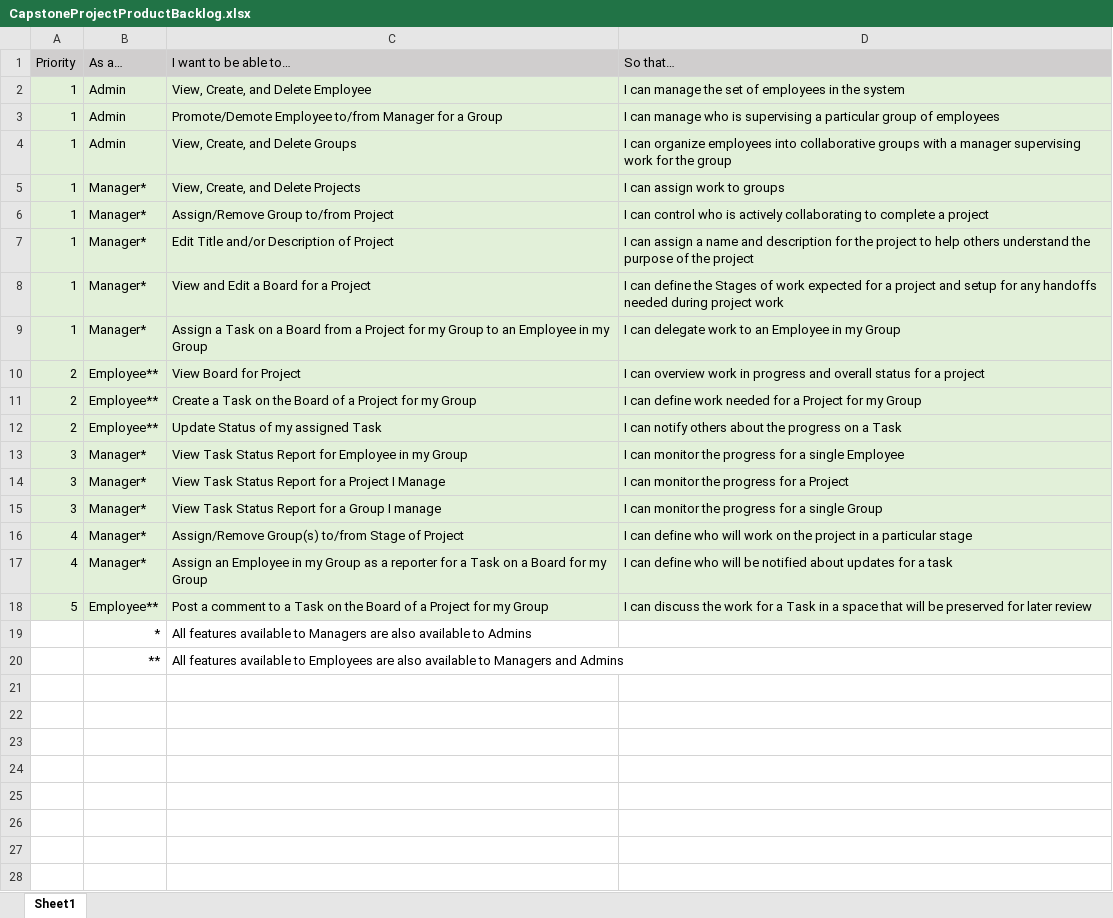
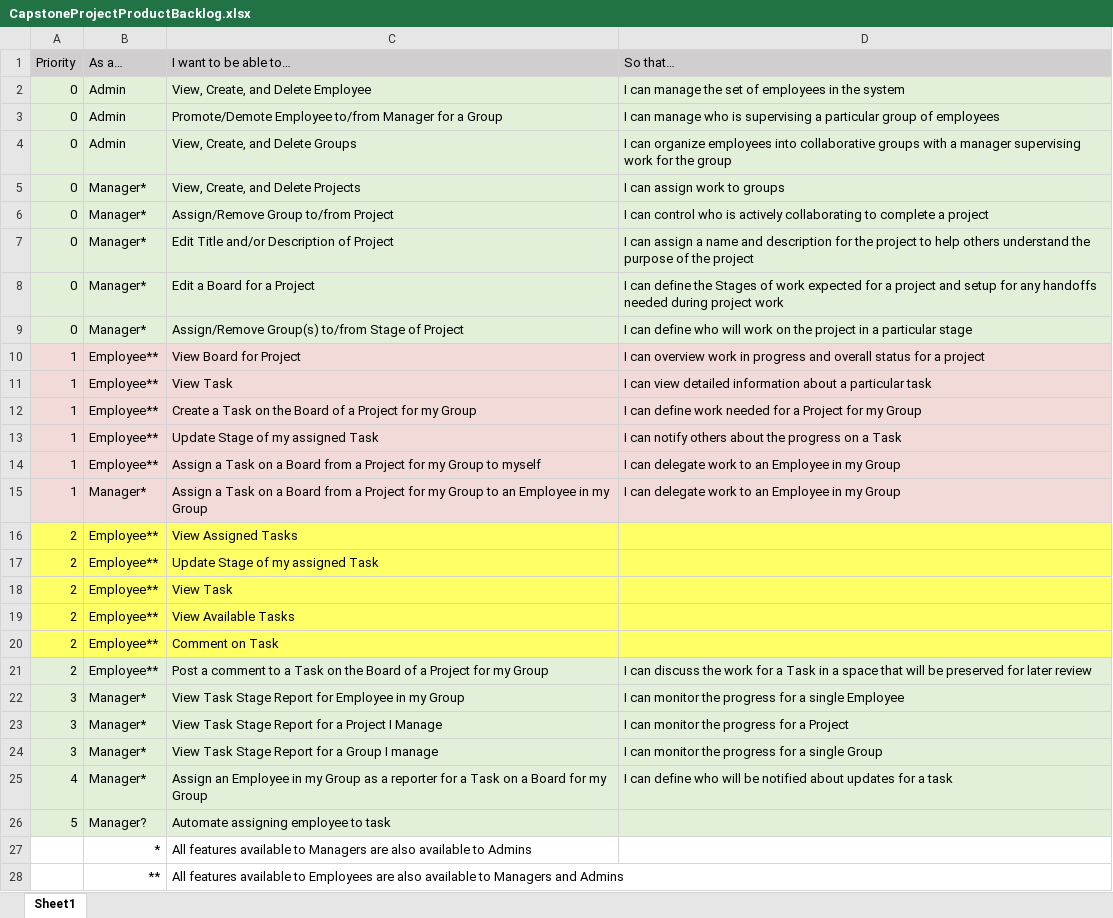
Before and after one commit to ahmadhzUWG/Capstone-Project, an Excel workbook: Sprints/CapstoneProjectProductBacklog.xlsx, sheet Sheet1, drawn as a sheet; values as stored, in another font and other column widths than the file's, no borders; removed rows and columns are numbered as before the commit, all else as after; the diff names each change by its address in the sheet, - before the commit and + after, or states it on an @@ line.

Commit message:
Updated Product Backlog

```diff
--- a/Sprints/CapstoneProjectProductBacklog.xlsx (sheet Sheet1)
+++ b/Sprints/CapstoneProjectProductBacklog.xlsx (sheet Sheet1)
-A2:A7 (Priority): 1
+A2:A7 (Priority): 0
+row 8: 0 | Manager* | Edit a Board for a Project | I can define the Stages of work expected for a project and setup for any handoffs needed during project work
+row 9: 0 | Manager* | Assign/Remove Group(s) to/from Stage of Project | I can define who will work on the project in a particular stage
-B10 (As a…): Manager*
+B10 (As a…): Employee**
-C10 (I want to be able to…): View and Edit a Board for a Project
+C10 (I want to be able to…): View Board for Project
-D10 (So that…): I can define the Stages of work expected for a project and setup for any handoffs needed during project work
+D10 (So that…): I can overview work in progress and overall status for a project
+row 11: 1 | Employee** | View Task | I can view detailed information about a particular task
+row 12: 1 | Employee** | Create a Task on the Board of a Project for my Group | I can define work needed for a Project for my Group
+row 13: 1 | Employee** | Update Stage of my assigned Task | I can notify others about the progress on a Task
+row 14: 1 | Employee** | Assign a Task on a Board from a Project for my Group to myself | I can delegate work to an Employee in my Group
-A16:D17 fill: #E2F0D9
+A16:D17 fill: #FFFF66
-C16 (I want to be able to…): View Board for Project
+C16 (I want to be able to…): View Assigned Tasks
-D16 (So that…): I can overview work in progress and overall status for a project
+D16 (So that…): (empty)
-C17 (I want to be able to…): Create a Task on the Board of a Project for my Group
+C17 (I want to be able to…): Update Stage of my assigned Task
-D17 (So that…): I can define work needed for a Project for my Group
+D17 (So that…): (empty)
+row 18: 2 | Employee** | View Task
+row 19: 2 | Employee** | View Available Tasks
+row 20: 2 | Employee** | Comment on Task
-C21 (I want to be able to…): Update Status of my assigned Task
+C21 (I want to be able to…): Post a comment to a Task on the Board of a Project for my Group
-D21 (So that…): I can notify others about the progress on a Task
+D21 (So that…): I can discuss the work for a Task in a space that will be preserved for later review
-C22 (I want to be able to…): View Task Status Report for…
+C22 (I want to be able to…): View Task Stage Report for…
-C23 (I want to be able to…): View Task Status Report for…
+C23 (I want to be able to…): View Task Stage Report for…
-C24 (I want to be able to…): View Task Status Report for a Group I manage
+C24 (I want to be able to…): View Task Stage Report for a Group I manage
-row 16: 4 | Manager* | Assign/Remove Group(s) to/from Stage of Project | I can define who will work on the project in a particular stage
-B26 (As a…): Employee**
+B26 (As a…): Manager?
-C26 (I want to be able to…): Post a comment to a Task on the Board of a Project for my Group
+C26 (I want to be able to…): Automate assigning employee to task
-D26 (So that…): I can discuss the work for a Task in a space that will be preserved for later review
+D26 (So that…): (empty)
```
